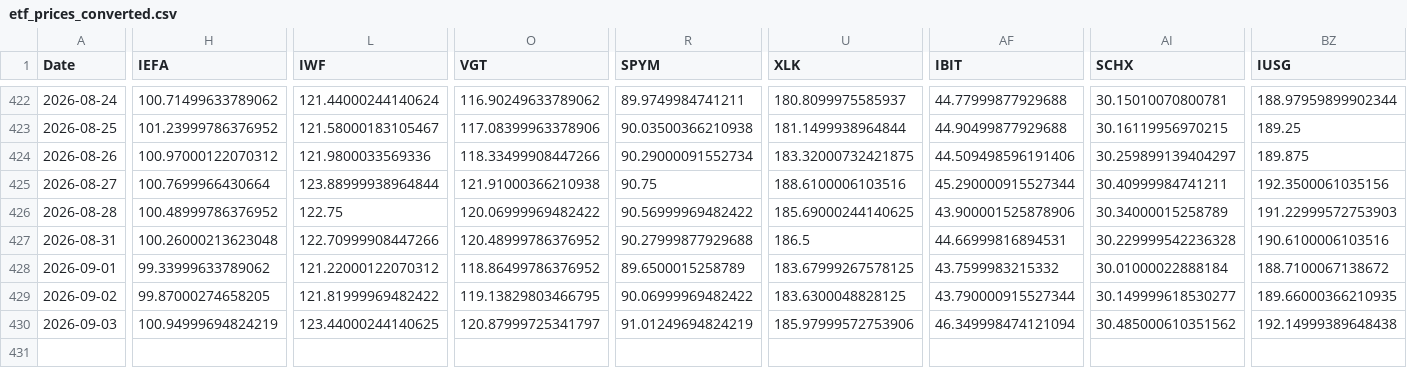
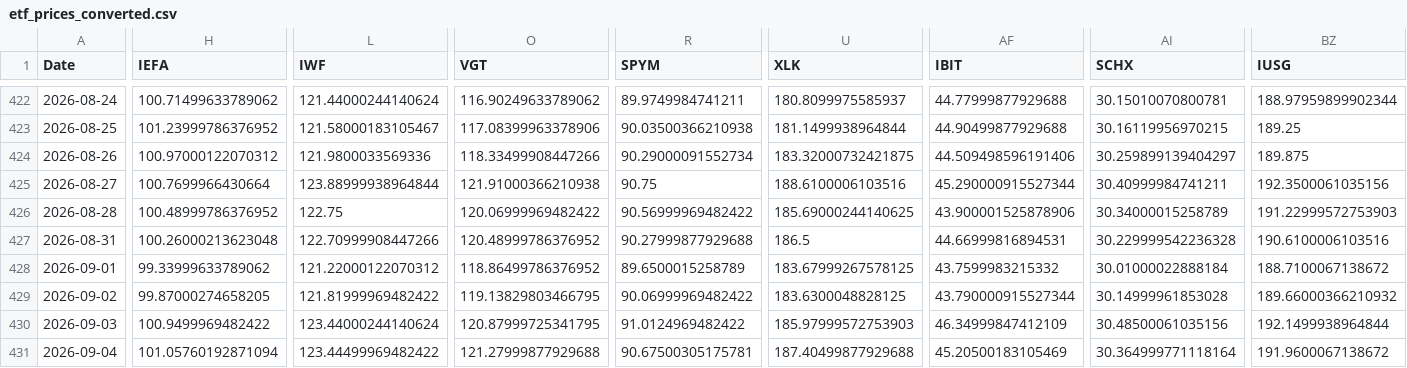
Before and after one commit to chordiaprovit/smart_portfolio_bot_local_ai, a CSV file: data/etf_prices_converted.csv, drawn as a sheet; only a part is shown, gaps mark what is left out; rows hold the shown columns only; the diff covers the shown part only; the diff names each change by its address in the sheet, - before the commit and + after, or states it on an @@ line.

```diff
--- a/data/etf_prices_converted.csv
+++ b/data/etf_prices_converted.csv
-AI429 (SCHX): 30.149999618530277
+AI429 (SCHX): 30.14999961853028
-BZ429 (IUSG): 189.66000366210935
+BZ429 (IUSG): 189.66000366210932
-H430 (IEFA): 100.94999694824219
+H430 (IEFA): 100.9499969482422
-L430 (IWF): 123.44000244140625
+L430 (IWF): 123.44000244140624
-O430 (VGT): 120.87999725341797
+O430 (VGT): 120.87999725341795
-R430 (SPYM): 91.01249694824219
+R430 (SPYM): 91.0124969482422
-U430 (XLK): 185.97999572753906
+U430 (XLK): 185.97999572753903
-AF430 (IBIT): 46.349998474121094
+AF430 (IBIT): 46.34999847412109
-AI430 (SCHX): 30.485000610351562
+AI430 (SCHX): 30.48500061035156
-BZ430 (IUSG): 192.14999389648438
+BZ430 (IUSG): 192.1499938964844
+row 431: 2026-09-04 | 101.05760192871094 | 123.44499969482422 | 121.27999877929688 | 90.67500305175781 | 187.40499877929688 | 45.20500183105469 | 30.364999771118164 | 191.9600067138672
```
Also changed, not shown: 12 edited cells elsewhere in this file.
